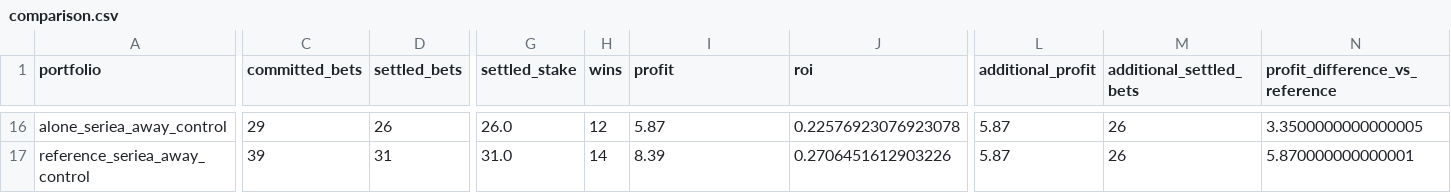
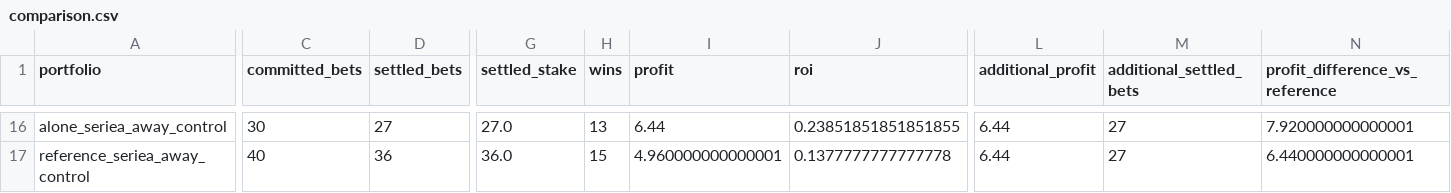
Before and after one commit to Mohamed-Ali-SOBHI/ScorePredict, a CSV file: comparison.csv, drawn as a sheet; only a part is shown, gaps mark what is left out; the diff covers the shown part only; the diff names each change by its address in the sheet, - before the commit and + after, or states it on an @@ line.

```diff
--- a/comparison.csv
+++ b/comparison.csv
-C16 (committed_bets): 29
+C16 (committed_bets): 30
-D16 (settled_bets): 26
+D16 (settled_bets): 27
-G16 (settled_stake): 26.0
+G16 (settled_stake): 27.0
-H16 (wins): 12
+H16 (wins): 13
-I16 (profit): 5.87
+I16 (profit): 6.44
-J16 (roi): 0.22576923076923078
+J16 (roi): 0.23851851851851855
-L16:L17 (additional_profit): 5.87
+L16:L17 (additional_profit): 6.44
-M16:M17 (additional_settled_bets): 26
+M16:M17 (additional_settled_bets): 27
-N16 (profit_difference_vs_reference): 3.3500000000000005
+N16 (profit_difference_vs_reference): 7.920000000000001
-C17 (committed_bets): 39
+C17 (committed_bets): 40
-D17 (settled_bets): 31
+D17 (settled_bets): 36
-G17 (settled_stake): 31.0
+G17 (settled_stake): 36.0
-H17 (wins): 14
+H17 (wins): 15
-I17 (profit): 8.39
+I17 (profit): 4.960000000000001
-J17 (roi): 0.2706451612903226
+J17 (roi): 0.1377777777777778
-N17 (profit_difference_vs_reference): 5.870000000000001
+N17 (profit_difference_vs_reference): 6.440000000000001
```
Also changed, not shown: 126 edited cells elsewhere in this file, 19 other files.
